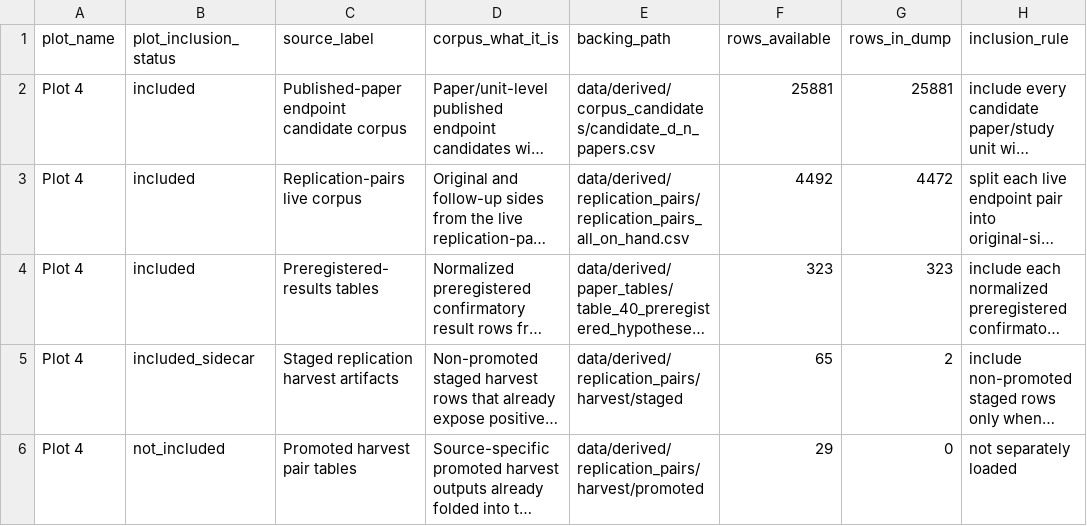
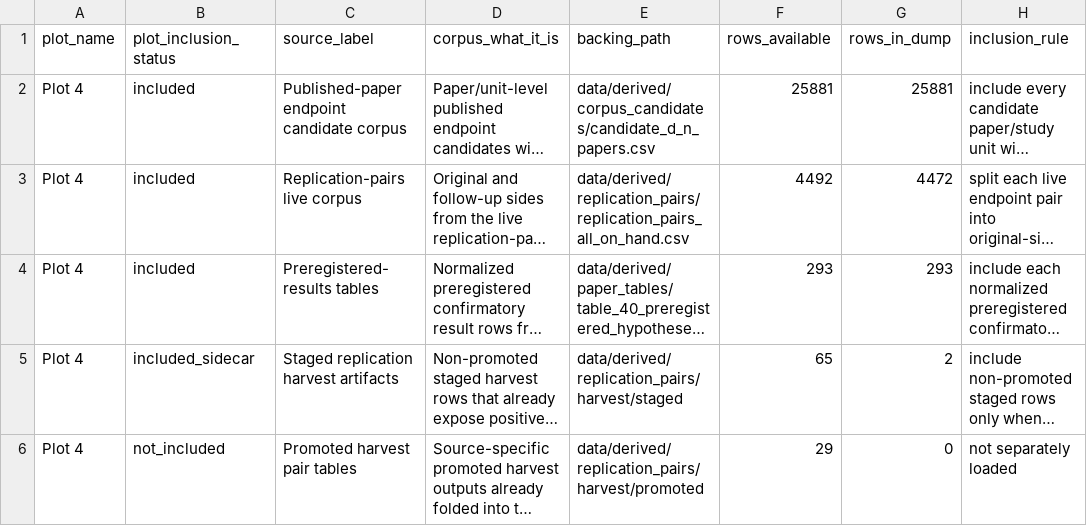
Before and after one commit to rexdouglass/PublishedSmallNStudiesDon-tMatter, a CSV file: data/derived/effect_inflation_dataset/plot4_all_source_dump_catalog.csv, drawn as a sheet; only a part is shown; long unchanged cells end in …; the diff names each change by its address in the sheet, - before the commit and + after, or states it on an @@ line.

```diff
--- a/data/derived/effect_inflation_dataset/plot4_all_source_dump_catalog.csv
+++ b/data/derived/effect_inflation_dataset/plot4_all_source_dump_catalog.csv
-F4 (rows_available): 323
+F4 (rows_available): 293
-G4 (rows_in_dump): 323
+G4 (rows_in_dump): 293
```
Also changed, not shown: data/derived/effect_inflation_dataset/plot3_preregistered_criteria_matrix.csv, data/derived/effect_inflation_dataset/plot3_preregistered_source_catalog.csv, 9 other files.
